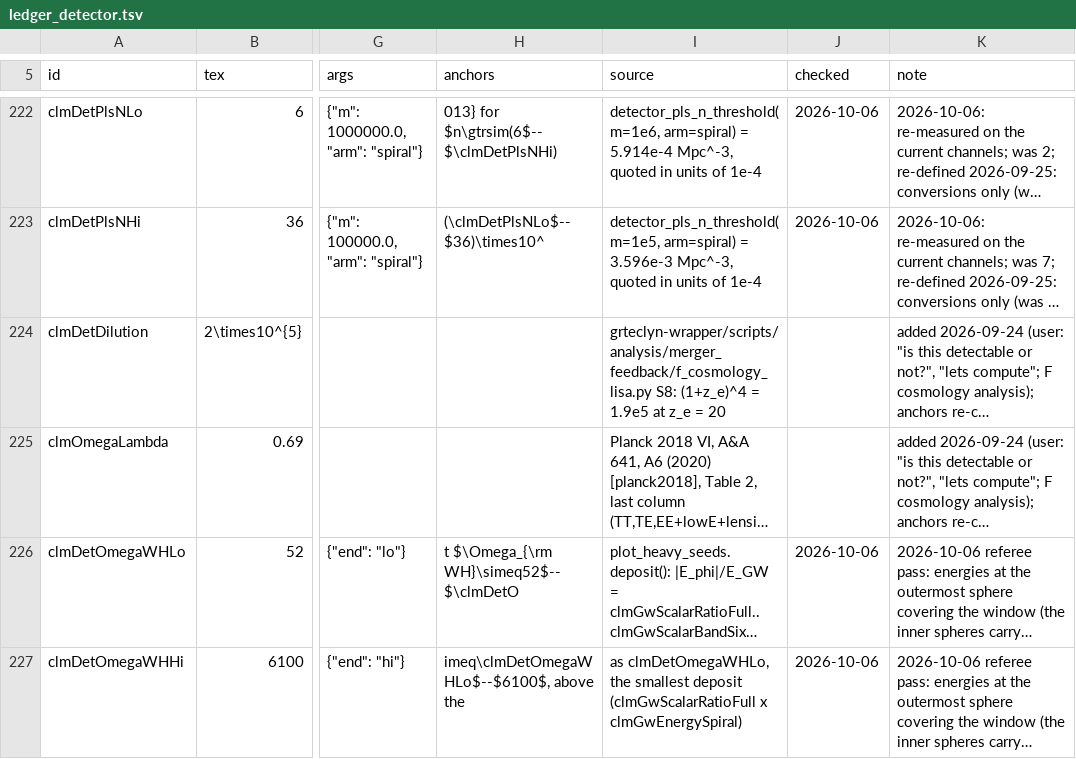
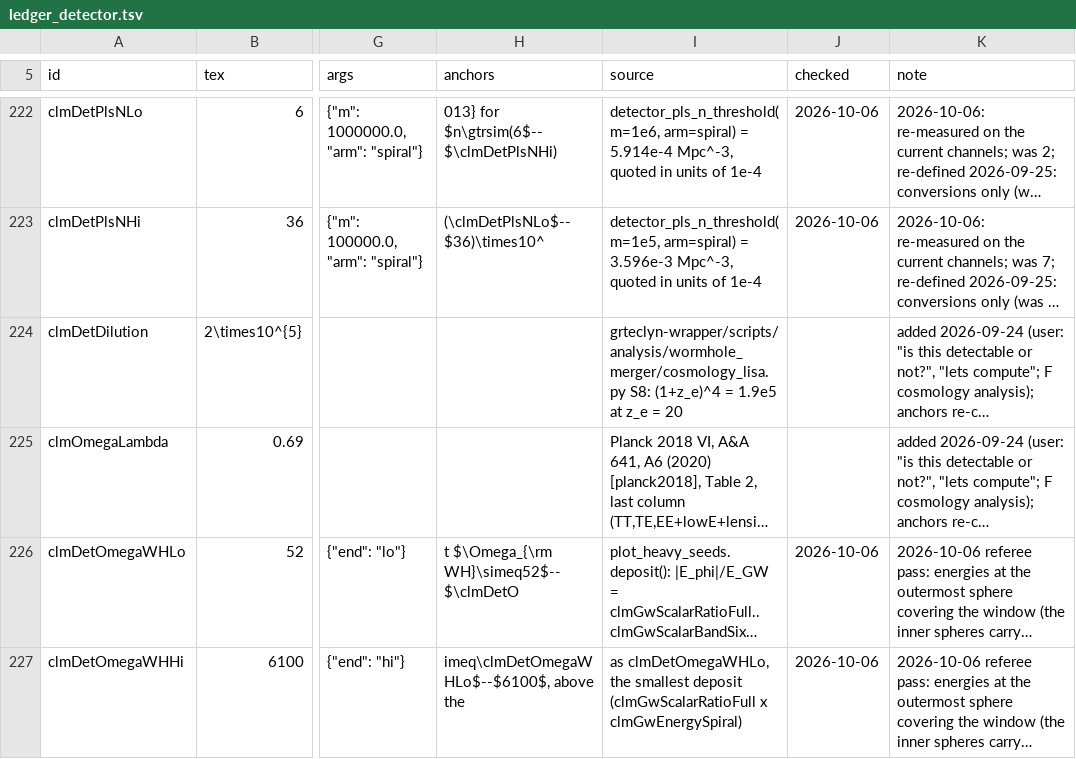
Before and after one commit to Nikchik-coder/GRTeclyn, a TSV file: research/merger/article/claims/ledger_detector.tsv, drawn as a sheet; only a part is shown, gaps mark what is left out; long unchanged cells end in …; the diff covers the shown part only; the diff names each change by its address in the sheet, - before the commit and + after, or states it on an @@ line.

```diff
--- a/research/merger/article/claims/ledger_detector.tsv
+++ b/research/merger/article/claims/ledger_detector.tsv
-I224 (source): grteclyn-wrapper/scripts/analysis/merger_feedback/f_cosmology_lisa.py S8: (1+z_e)^4…
+I224 (source): grteclyn-wrapper/scripts/analysis/wormhole_merger/cosmology_lisa.py S8: (1+z_e)^4…
```
Also changed, not shown: 10 edited cells elsewhere in this file, research/merger/article/claims/ledger_single.tsv, research/merger/article/claims/ledger_waves.tsv, 36 other files.
